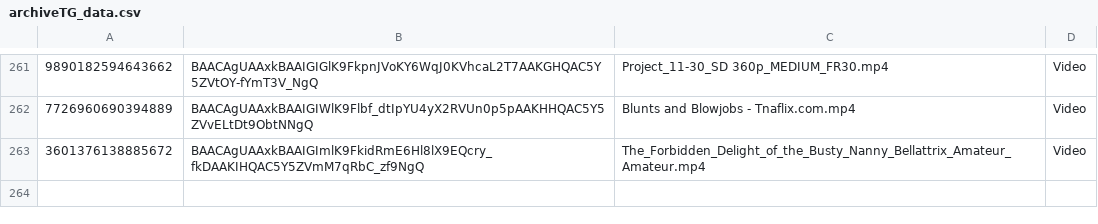
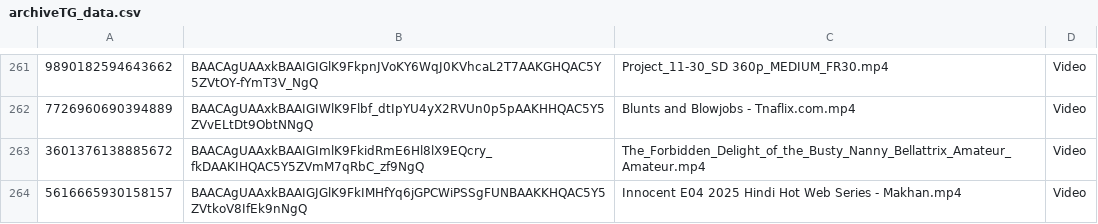
Before and after one commit to nikovlod/archivepronto, a CSV file: archiveTG_data.csv, drawn as a sheet; only a part is shown, gaps mark what is left out.

Commit message:
Add new file to archive

```diff
--- a/archiveTG_data.csv
+++ b/archiveTG_data.csv
@@ -263 +263,2 @@
 3601376138885672,BAACAgUAAxkBAAIGImlK9FkidRmE6Hl8lX9EQcry_fkDAAKIHQAC5Y5ZVmM7qRbC_zf9NgQ,The_Forbidden_Delight_of_the_Busty_Nanny_Bellattrix_Amateur_Amateur.mp4,Video
+5616665930158157,BAACAgUAAxkBAAIGJGlK9FkIMHfYq6jGPCWiPSSgFUNBAAKKHQAC5Y5ZVtkoV8IfEk9nNgQ,Innocent E04 2025 Hindi Hot Web Series - Makhan.mp4,Video
```
